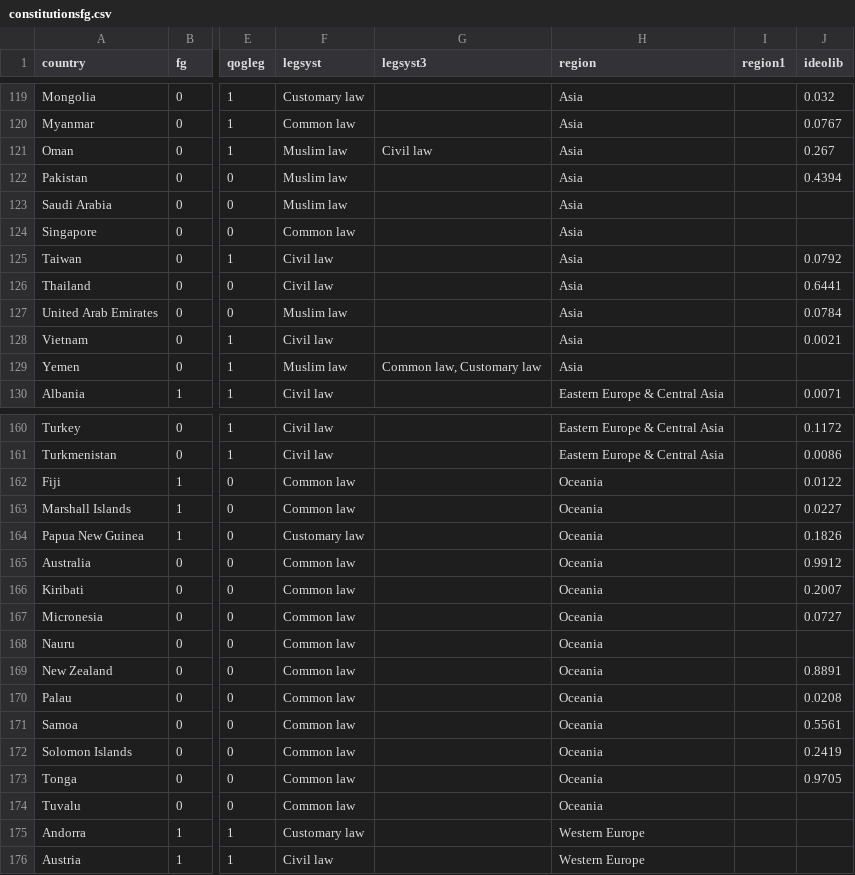
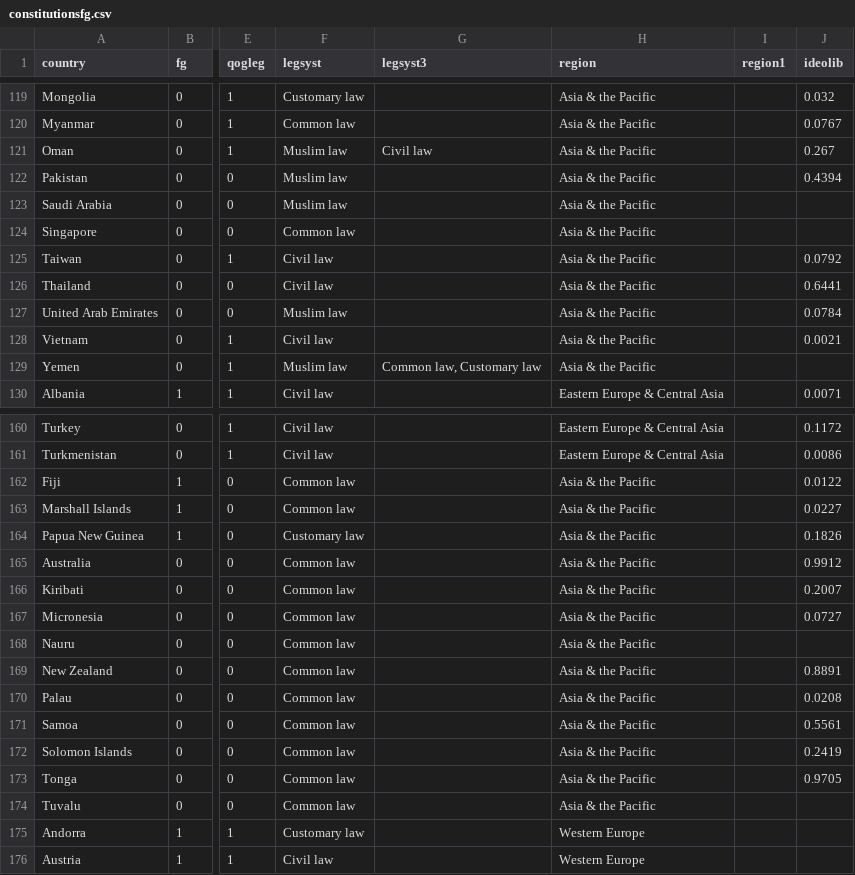
Before and after one commit to araujore/constitutionsfg, a CSV file: constitutionsfg.csv, drawn as a sheet; only a part is shown, gaps mark what is left out; the diff covers the shown part only; the diff names each change by its address in the sheet, - before the commit and + after, or states it on an @@ line.

```diff
--- a/constitutionsfg.csv
+++ b/constitutionsfg.csv
-H119:H129 (region): Asia
+H119:H129 (region): Asia & the Pacific
-H162:H174 (region): Oceania
+H162:H174 (region): Asia & the Pacific
```
Also changed, not shown: 27 edited cells elsewhere in this file.
